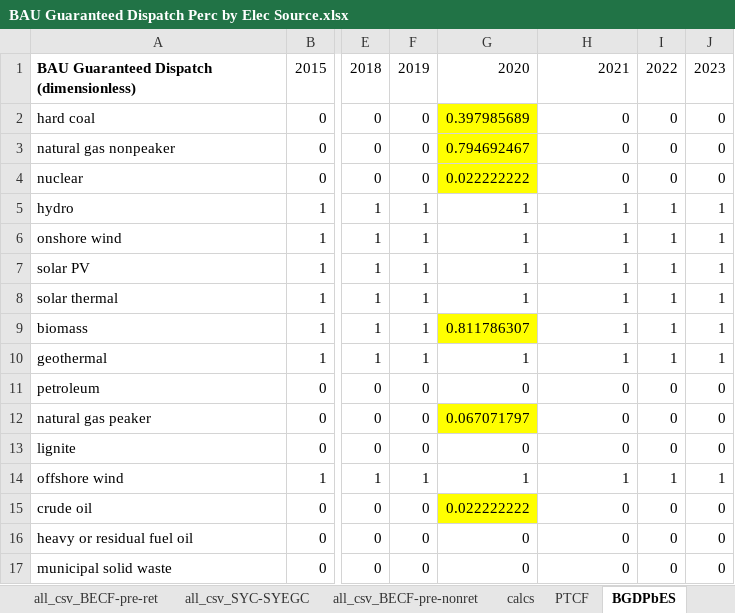
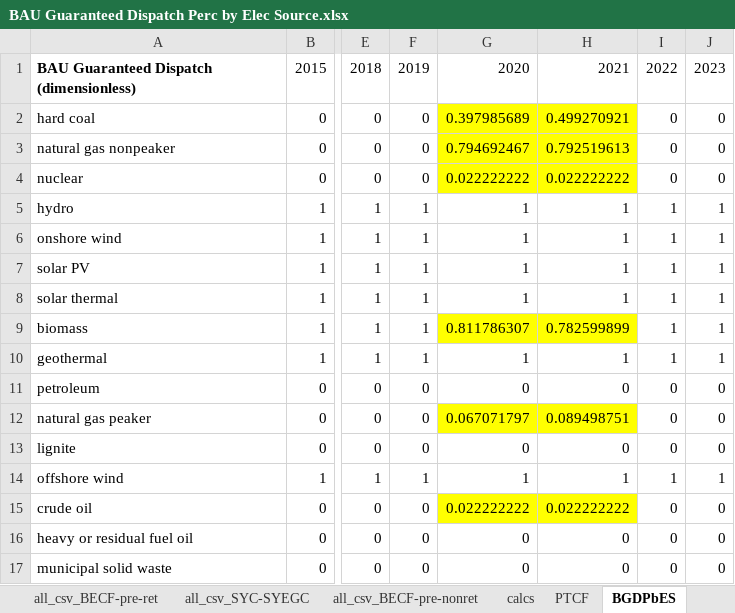
Before and after one commit to EnergyInnovation/eps-indiana, an Excel workbook: InputData/elec/BGDPbES/BAU Guaranteed Dispatch Perc by Elec Source.xlsx, sheet BGDPbES, drawn as a sheet; only a part is shown, gaps mark what is left out; values as stored, in another font and other column widths than the file's, no borders; the diff names each change by its address in the sheet, - before the commit and + after, or states it on an @@ line.

```diff
--- a/InputData/elec/BGDPbES/BAU Guaranteed Dispatch Perc by Elec Source.xlsx (sheet BGDPbES)
+++ b/InputData/elec/BGDPbES/BAU Guaranteed Dispatch Perc by Elec Source.xlsx (sheet BGDPbES)
-H2: 0
+H2: 0.499270921
-H2:H4 fill: none
+H2:H4 fill: #FFFF00
-H3: 0
+H3: 0.792519613
-H4: 0
+H4: 0.022222222
-H9: 1
+H9: 0.782599899
-H9 fill: none
+H9 fill: #FFFF00
-H12: 0
+H12: 0.089498751
-H12 fill: none
+H12 fill: #FFFF00
-H15: 0
+H15: 0.022222222
-H15 fill: none
+H15 fill: #FFFF00
```
Also changed, not shown: sheet all_csv_BECF-pre-ret, sheet calcs, sheet About, formulas that keep their value, 5 other files.
